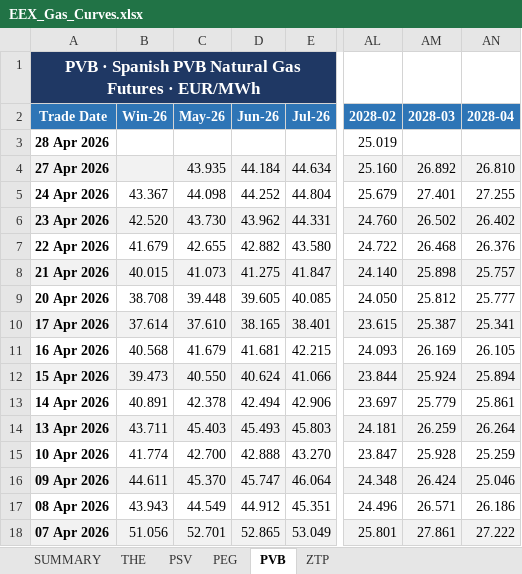
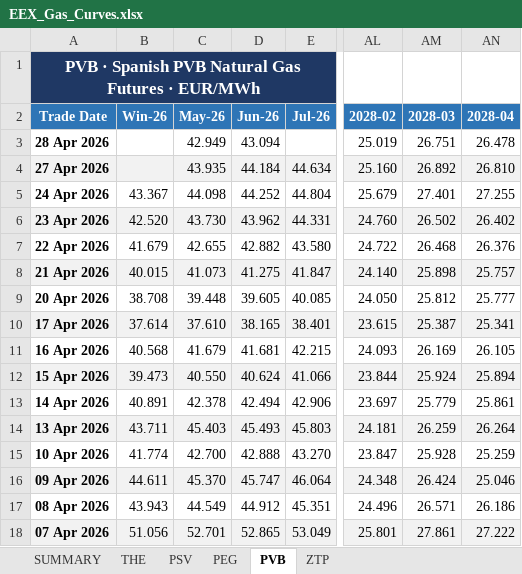
Before and after one commit to ibra26-gif/LNG-TradeOS, an Excel workbook: data/EEX_Gas_Curves.xlsx, sheet PVB, drawn as a sheet; only a part is shown, gaps mark what is left out; values as stored, in another font and other column widths than the file's, no borders; the diff names each change by its address in the sheet, - before the commit and + after, or states it on an @@ line.

```diff
--- a/data/EEX_Gas_Curves.xlsx (sheet PVB)
+++ b/data/EEX_Gas_Curves.xlsx (sheet PVB)
-C3 (May-26): (empty)
+C3 (May-26): 42.949
-D3 (Jun-26): (empty)
+D3 (Jun-26): 43.094
-AM3 (2028-03): (empty)
+AM3 (2028-03): 26.751
-AN3 (2028-04): (empty)
+AN3 (2028-04): 26.478
```
Also changed, not shown: sheet SUMMARY, sheet THE, sheet PEG, sheet ZTP, sheet PSV.
